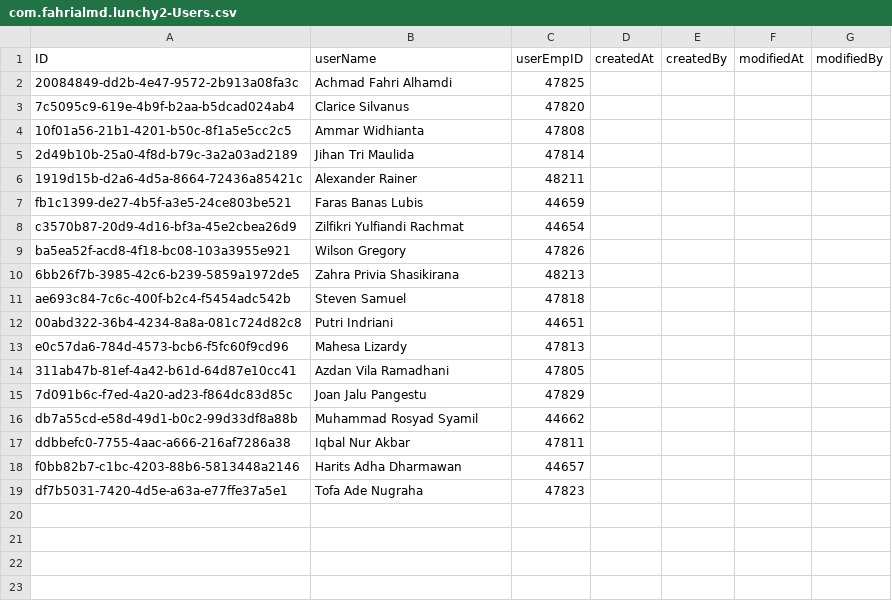
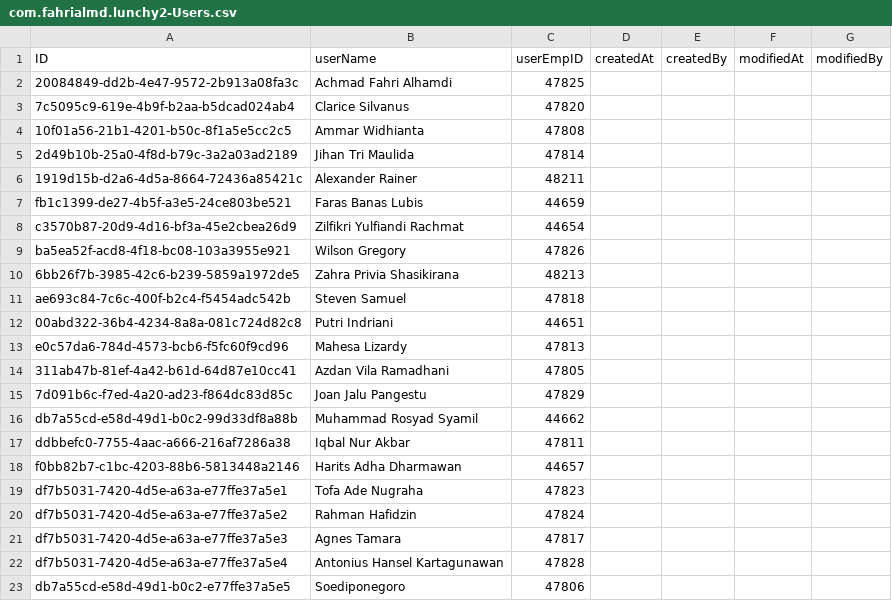
Before and after one commit to fahrialmd/lunchy2, a CSV file: db/data/com.fahrialmd.lunchy2-Users.csv, drawn as a sheet.

```diff
--- a/db/data/com.fahrialmd.lunchy2-Users.csv
+++ b/db/data/com.fahrialmd.lunchy2-Users.csv
@@ -19 +19,5 @@ f0bb82b7-c1bc-4203-88b6-5813448a2146,Harits Adha Dharmawan,44657,,,,
 df7b5031-7420-4d5e-a63a-e77ffe37a5e1,Tofa Ade Nugraha,47823,,,,
+df7b5031-7420-4d5e-a63a-e77ffe37a5e2,Rahman Hafidzin,47824,,,,
+df7b5031-7420-4d5e-a63a-e77ffe37a5e3,Agnes Tamara,47817,,,,
+df7b5031-7420-4d5e-a63a-e77ffe37a5e4,Antonius Hansel Kartagunawan,47828,,,,
+db7a55cd-e58d-49d1-b0c2-e77ffe37a5e5,Soediponegoro,47806,,,,
```
Also changed, not shown: 4 other files.
